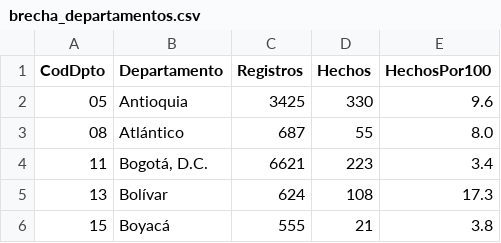
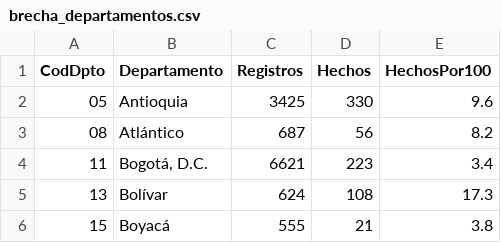
Before and after one commit to ICBF-Analitica/Monitoreo_de_medios, a CSV file: Data/hechos/brecha_departamentos.csv, drawn as a sheet; only a part is shown.

```diff
--- a/Data/hechos/brecha_departamentos.csv
+++ b/Data/hechos/brecha_departamentos.csv
@@ -2,3 +2,3 @@ CodDpto,Departamento,Registros,Hechos,HechosPor100
 05,Antioquia,3425,330,9.6
-08,Atlántico,687,55,8.0
+08,Atlántico,687,56,8.2
 11,"Bogotá, D.C.",6621,223,3.4
```
Also changed, not shown: Data/hechos/alertas_departamentos.csv, Data/hechos/brecha_municipios.csv, 8 other files.
